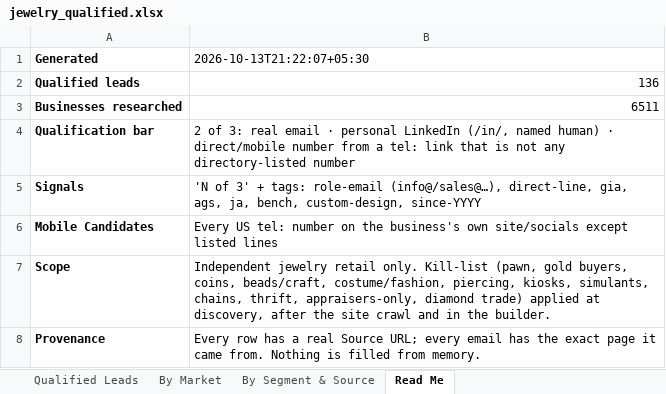
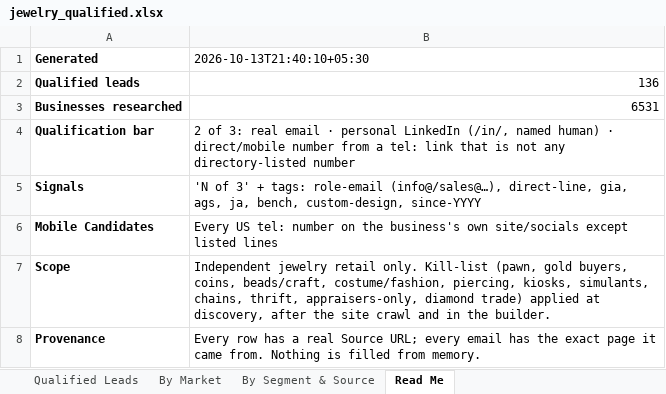
Before and after one commit to riyaansheth/claude-cloud, an Excel workbook: leadrun_jewelry/jewelry_qualified.xlsx, sheet Read Me, drawn as a sheet; values as stored, in another font and other column widths than the file's, no borders; the diff names each change by its address in the sheet, - before the commit and + after, or states it on an @@ line.

```diff
--- a/leadrun_jewelry/jewelry_qualified.xlsx (sheet Read Me)
+++ b/leadrun_jewelry/jewelry_qualified.xlsx (sheet Read Me)
-B1: 2026-10-13T21:22:07+05:30
+B1: 2026-10-13T21:40:10+05:30
-B3 (2026-10-13T21:40:10+05:30): 6511
+B3 (2026-10-13T21:40:10+05:30): 6531
```
Also changed, not shown: sheet By Market, 2 other files.
